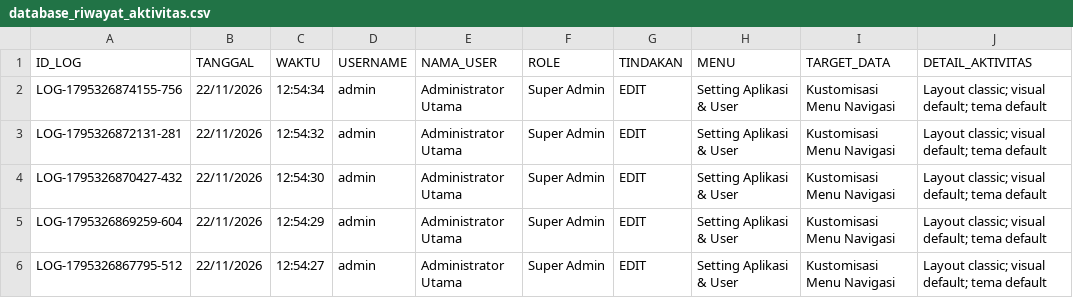
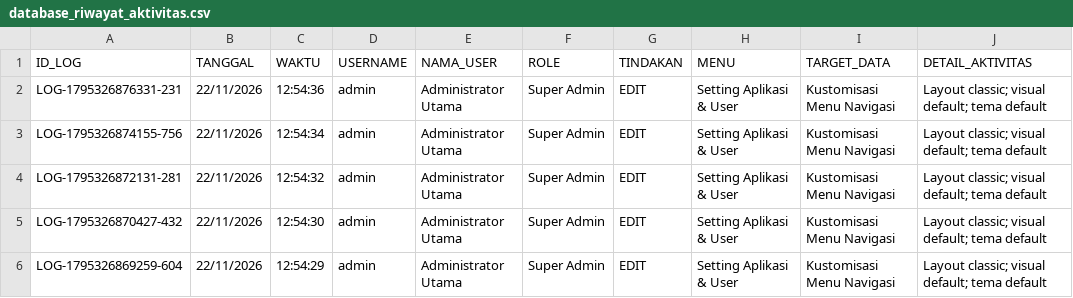
Before and after one commit to ilyasajha5-cpu/LIKEBillingProTeknisi, a CSV file: database_riwayat_aktivitas.csv, drawn as a sheet; only a part is shown; the shorter side is filled out with more unchanged rows; the diff names each change by its address in the sheet, - before the commit and + after, or states it on an @@ line.

Commit message:
Fast-Sync database_riwayat_aktivitas.csv

```diff
--- a/database_riwayat_aktivitas.csv
+++ b/database_riwayat_aktivitas.csv
+row 2: LOG-1795326876331-231 | 22/11/2026 | 12:54:36 | admin | Administrator Utama | Super Admin | EDIT | Setting Aplikasi & User | Kustomisasi Menu Navigasi | Layout classic; visual default; tema default
```
